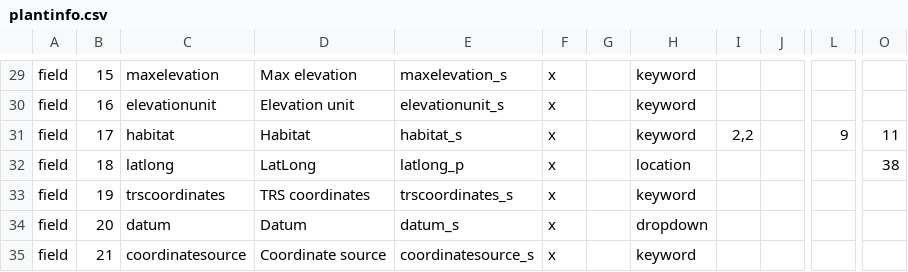
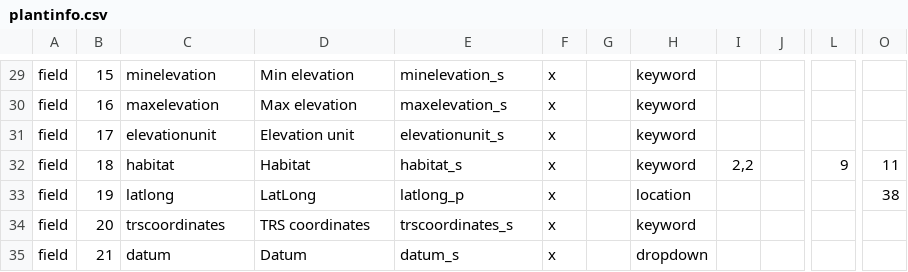
Before and after one commit to zhang-yanan/botgarden_project, a CSV file: search/plantinfo.csv, drawn as a sheet; only a part is shown, gaps mark what is left out; the diff covers the shown part only; the diff names each change by its address in the sheet, - before the commit and + after, or states it on an @@ line.

```diff
--- a/search/plantinfo.csv
+++ b/search/plantinfo.csv
-C29: maxelevation
+C29: minelevation
-D29: Max elevation
+D29: Min elevation
-E29: maxelevation_s
+E29: minelevation_s
-C30: elevationunit
+C30: maxelevation
-D30: Elevation unit
+D30: Max elevation
-E30: elevationunit_s
+E30: maxelevation_s
-C31: habitat
+C31: elevationunit
-D31: Habitat
+D31: Elevation unit
-E31: habitat_s
+E31: elevationunit_s
-I31: 2,2
+I31: (empty)
-L31: 9
+L31: (empty)
-O31: 11
+O31: (empty)
-C32: latlong
+C32: habitat
-D32: LatLong
+D32: Habitat
-E32: latlong_p
+E32: habitat_s
-H32: location
+H32: keyword
-I32: (empty)
+I32: 2,2
-L32: (empty)
+L32: 9
-O32: 38
+O32: 11
-C33: trscoordinates
+C33: latlong
-D33: TRS coordinates
+D33: LatLong
-E33: trscoordinates_s
+E33: latlong_p
-H33: keyword
+H33: location
-O33: (empty)
+O33: 38
-C34: datum
+C34: trscoordinates
-D34: Datum
+D34: TRS coordinates
-E34: datum_s
+E34: trscoordinates_s
-H34: dropdown
+H34: keyword
-C35: coordinatesource
+C35: datum
-D35: Coordinate source
+D35: Datum
-E35: coordinatesource_s
+E35: datum_s
-H35: keyword
+H35: dropdown
```
Also changed, not shown: 1 added row, 1 removed row and 108 edited cells elsewhere in this file, 1 other file.
